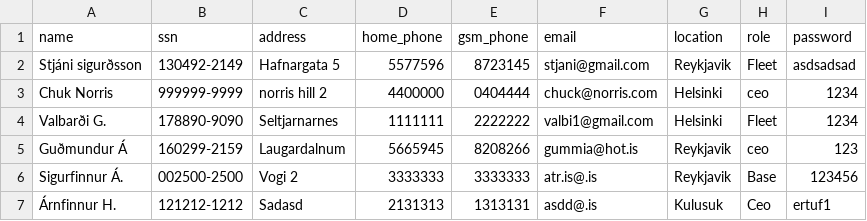
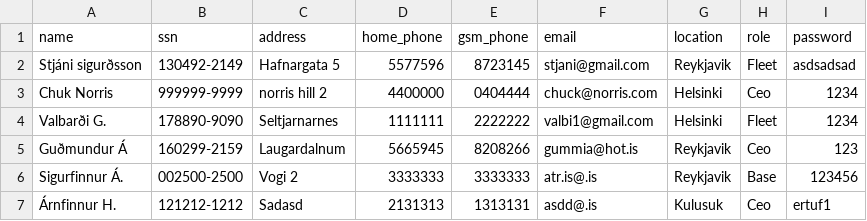
Before and after one commit to Boggi-Jones/Verklegt-Namskeid1, a CSV file: TheProgram/Data/data/Employee.csv, drawn as a sheet.

```diff
--- a/TheProgram/Data/data/Employee.csv
+++ b/TheProgram/Data/data/Employee.csv
@@ -2,5 +2,5 @@ name,ssn,address,home_phone,gsm_phone,email,location,role,password
 Stjáni sigurðsson,130492-2149,Hafnargata 5,5577596,8723145,stjani@gmail.com,Reykjavik,Fleet,asdsadsad
-Chuk Norris,999999-9999,norris hill 2,4400000,0404444,chuck@norris.com,Helsinki,ceo,1234
+Chuk Norris,999999-9999,norris hill 2,4400000,0404444,chuck@norris.com,Helsinki,Ceo,1234
 Valbarði G.,178890-9090,Seltjarnarnes,1111111,2222222,valbi1@gmail.com,Helsinki,Fleet,1234
-Guðmundur Á,160299-2159,Laugardalnum,5665945,8208266,gummia@hot.is,Reykjavik,ceo,123
+Guðmundur Á,160299-2159,Laugardalnum,5665945,8208266,gummia@hot.is,Reykjavik,Ceo,123
 Sigurfinnur Á.,002500-2500,Vogi 2,3333333,3333333,atr.is@.is,Reykjavik,Base,123456
```
Also changed, not shown: TheProgram/Data/data/Contract.csv, TheProgram/Data/data/Customer.csv, 22 other files.
